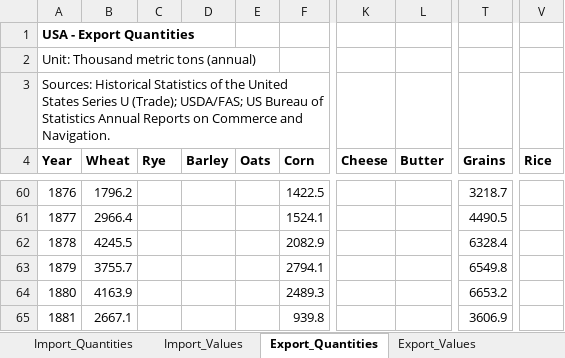
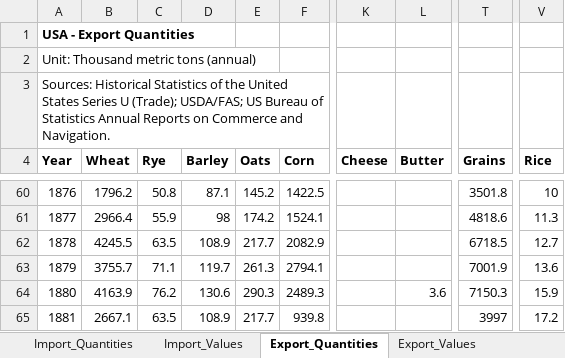
Before and after one commit to osmandemirbag/landpolicies, an Excel workbook: agricommodity_USA.xlsx, sheet Export_Quantities, drawn as a sheet; only a part is shown, gaps mark what is left out; values as stored, in another font and other column widths than the file's, no borders; the diff covers the shown part only; the diff names each change by its address in the sheet, - before the commit and + after, or states it on an @@ line.

```diff
--- a/agricommodity_USA.xlsx (sheet Export_Quantities)
+++ b/agricommodity_USA.xlsx (sheet Export_Quantities)
-C60 (Rye): (empty)
+C60 (Rye): 50.8
-D60 (Barley): (empty)
+D60 (Barley): 87.1
-E60 (Oats): (empty)
+E60 (Oats): 145.2
-T60 (Grains): 3218.7
+T60 (Grains): 3501.8
-V60 (Rice): (empty)
+V60 (Rice): 10
-C61 (Rye): (empty)
+C61 (Rye): 55.9
-D61 (Barley): (empty)
+D61 (Barley): 98
-E61 (Oats): (empty)
+E61 (Oats): 174.2
-T61 (Grains): 4490.5
+T61 (Grains): 4818.6
-V61 (Rice): (empty)
+V61 (Rice): 11.3
-C62 (Rye): (empty)
+C62 (Rye): 63.5
-D62 (Barley): (empty)
+D62 (Barley): 108.9
-E62 (Oats): (empty)
+E62 (Oats): 217.7
-T62 (Grains): 6328.4
+T62 (Grains): 6718.5
-V62 (Rice): (empty)
+V62 (Rice): 12.7
-C63 (Rye): (empty)
+C63 (Rye): 71.1
-D63 (Barley): (empty)
+D63 (Barley): 119.7
-E63 (Oats): (empty)
+E63 (Oats): 261.3
-T63 (Grains): 6549.8
+T63 (Grains): 7001.9
-V63 (Rice): (empty)
+V63 (Rice): 13.6
-C64 (Rye): (empty)
+C64 (Rye): 76.2
-D64 (Barley): (empty)
+D64 (Barley): 130.6
-E64 (Oats): (empty)
+E64 (Oats): 290.3
-L64 (Butter): (empty)
+L64 (Butter): 3.6
-T64 (Grains): 6653.2
+T64 (Grains): 7150.3
-V64 (Rice): (empty)
+V64 (Rice): 15.9
-C65 (Rye): (empty)
+C65 (Rye): 63.5
-D65 (Barley): (empty)
+D65 (Barley): 108.9
-E65 (Oats): (empty)
+E65 (Oats): 217.7
-T65 (Grains): 3606.9
+T65 (Grains): 3997
-V65 (Rice): (empty)
+V65 (Rice): 17.2
```
Also changed, not shown: 1101 edited cells elsewhere in this sheet, sheet Export_Values, sheet Import_Quantities, sheet Import_Values, 1 other file.
